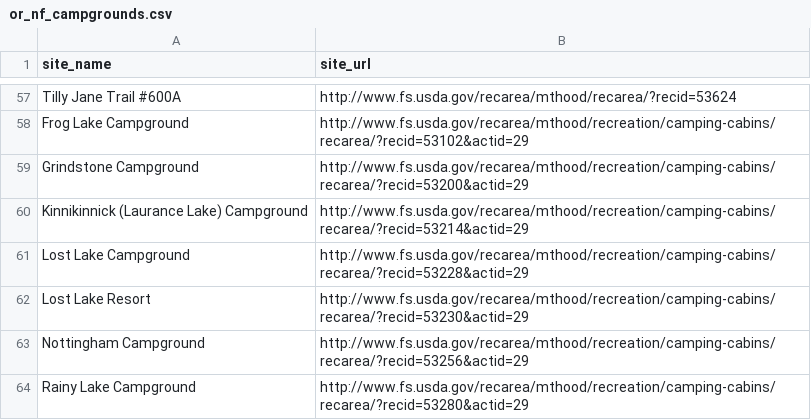
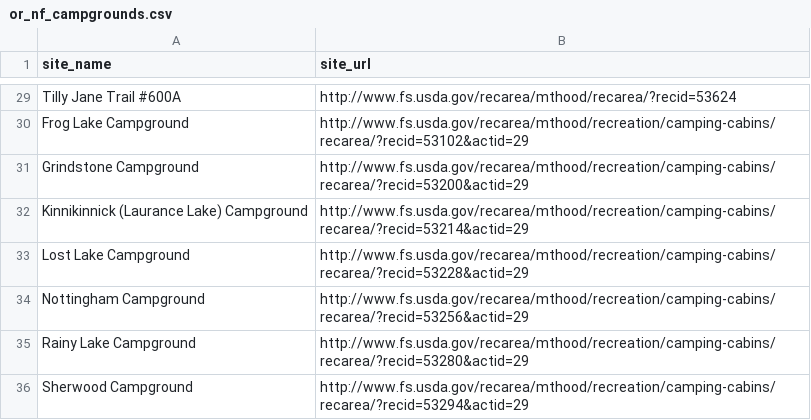
Before and after one commit to gizm00/strata_2021, a CSV file: data/or_nf_campgrounds.csv, drawn as a sheet; only a part is shown, gaps mark what is left out; the shorter side is filled out with more unchanged rows; the diff covers the shown part only.

```diff
--- a/data/or_nf_campgrounds.csv
+++ b/data/or_nf_campgrounds.csv
@@ -61,3 +33,2 @@ Kinnikinnick (Laurance Lake) Campground,http://www.fs.usda.gov/recarea/mthood/re
 Lost Lake Campground,http://www.fs.usda.gov/recarea/mthood/recreation/camping-cabins/recarea/?recid=53228&actid=29
-Lost Lake Resort,http://www.fs.usda.gov/recarea/mthood/recreation/camping-cabins/recarea/?recid=53230&actid=29
 Nottingham Campground,http://www.fs.usda.gov/recarea/mthood/recreation/camping-cabins/recarea/?recid=53256&actid=29
```
Also changed, not shown: 28 removed rows elsewhere in this file, 4 other files.
